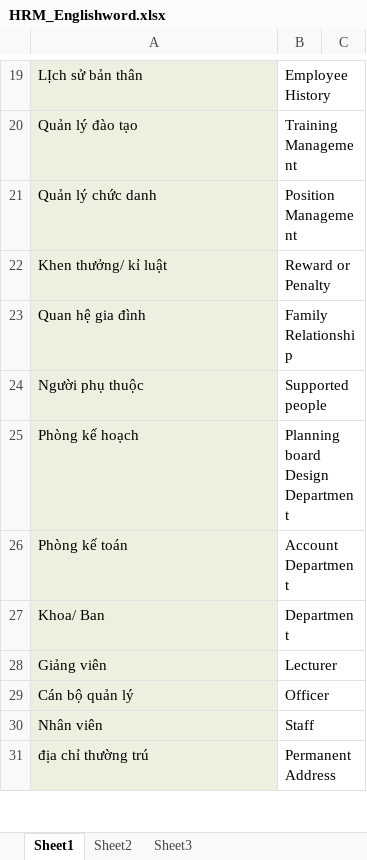
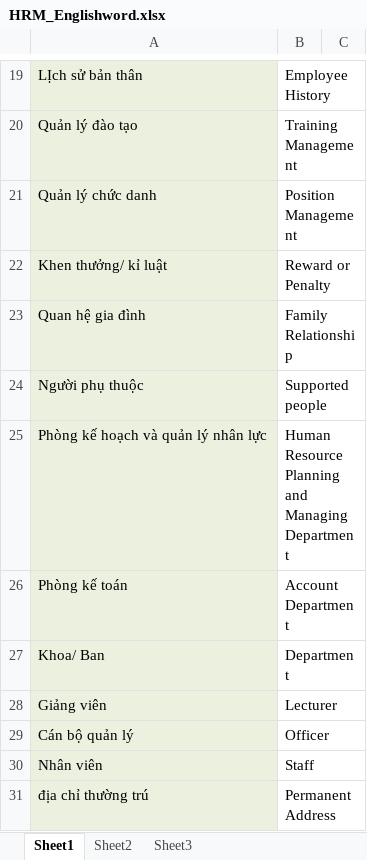
Before and after one commit to google-code-export/hrm-k14vlu, an Excel workbook: HRM_Englishword.xlsx, sheet Sheet1, drawn as a sheet; only a part is shown, gaps mark what is left out; values as stored, in another font and other column widths than the file's, no borders; removed rows and columns are numbered as before the commit, all else as after; ↵ is a line break in a cell; the diff names each change by its address in the sheet, - before the commit and + after, or states it on an @@ line.

Commit message:
Update lại file English work chỗ phòng KH&QLNL

```diff
--- a/HRM_Englishword.xlsx (sheet Sheet1)
+++ b/HRM_Englishword.xlsx (sheet Sheet1)
-row 25: Phòng kế hoạch | Planning board ↵ Design Department
+row 25: Phòng kế hoạch và quản lý nhân lực | Human Resource Planning and Managing Department
```
